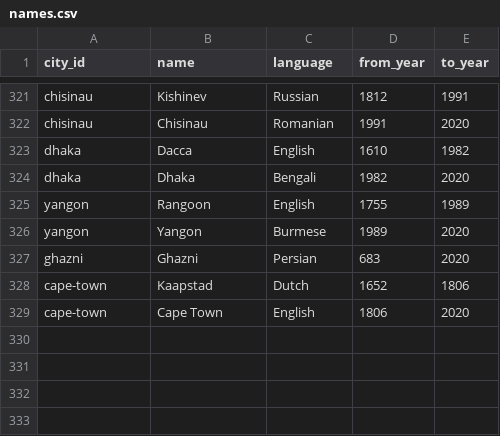
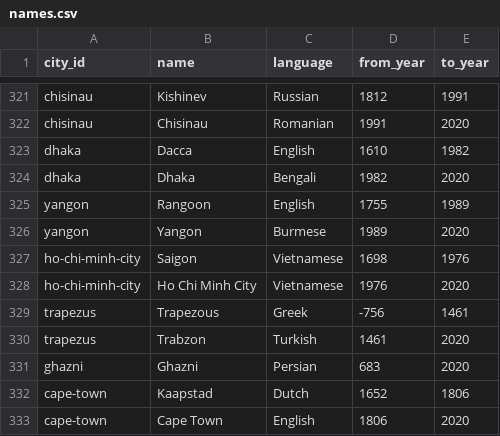
Before and after one commit to paleomitchelljs/timeline, a CSV file: data/names.csv, drawn as a sheet; only a part is shown, gaps mark what is left out.

```diff
--- a/data/names.csv
+++ b/data/names.csv
@@ -326,2 +326,6 @@ yangon,Rangoon,English,1755,1989
 yangon,Yangon,Burmese,1989,2020
+ho-chi-minh-city,Saigon,Vietnamese,1698,1976
+ho-chi-minh-city,Ho Chi Minh City,Vietnamese,1976,2020
+trapezus,Trapezous,Greek,-756,1461
+trapezus,Trabzon,Turkish,1461,2020
 ghazni,Ghazni,Persian,683,2020
```
Also changed, not shown: data/cities.csv, 1 other file.
